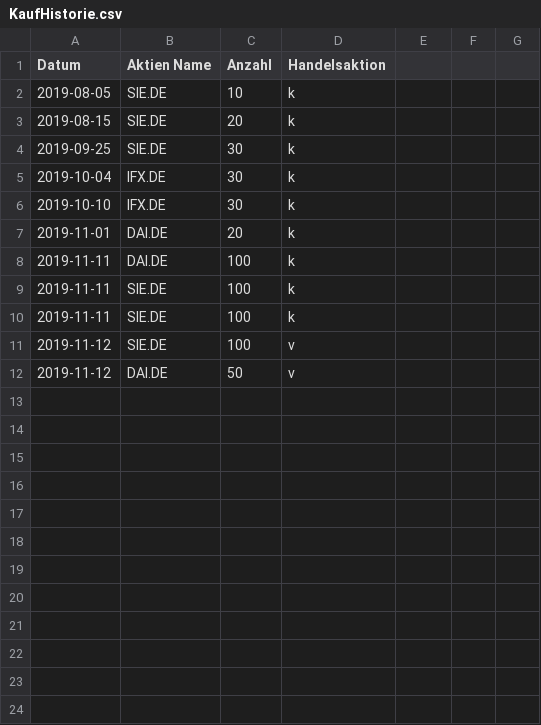
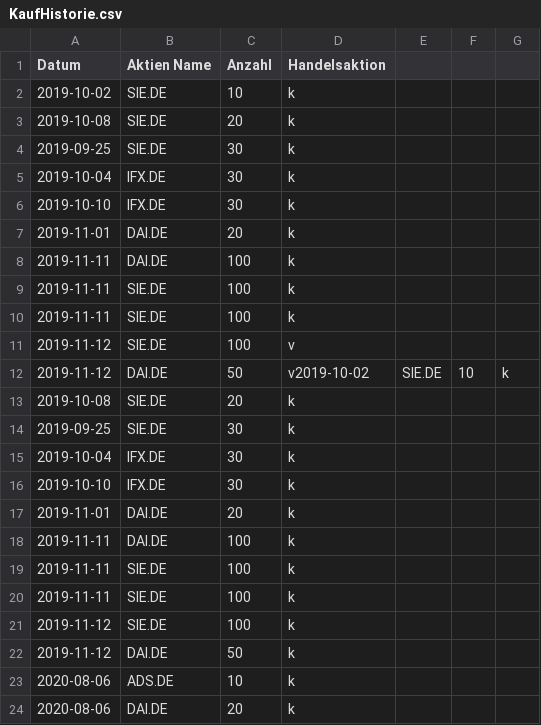
Before and after one commit to FinnFreiheit/AbschlussProjekt, a CSV file: database/KaufHistorie.csv, drawn as a sheet.

```diff
--- a/database/KaufHistorie.csv
+++ b/database/KaufHistorie.csv
@@ -1,4 +1,4 @@
 Datum, Aktien Name, Anzahl, Handelsaktion
-2019-08-05,SIE.DE,10,k
-2019-08-15,SIE.DE,20,k
+2019-10-02,SIE.DE,10,k
+2019-10-08,SIE.DE,20,k
 2019-09-25,SIE.DE,30,k
@@ -11,2 +11,14 @@ Datum, Aktien Name, Anzahl, Handelsaktion
 2019-11-12,SIE.DE,100,v
-2019-11-12,DAI.DE,50,v
+2019-11-12,DAI.DE,50,v2019-10-02,SIE.DE,10,k
+2019-10-08,SIE.DE,20,k
+2019-09-25,SIE.DE,30,k
+2019-10-04,IFX.DE,30,k
+2019-10-10,IFX.DE,30,k
+2019-11-01,DAI.DE,20,k
+2019-11-11,DAI.DE,100,k
+2019-11-11,SIE.DE,100,k
+2019-11-11,SIE.DE,100,k
+2019-11-12,SIE.DE,100,k
+2019-11-12,DAI.DE,50,k
+2020-08-06,ADS.DE,10,k
+2020-08-06,DAI.DE,20,k
```
Also changed, not shown: 17 other files.
